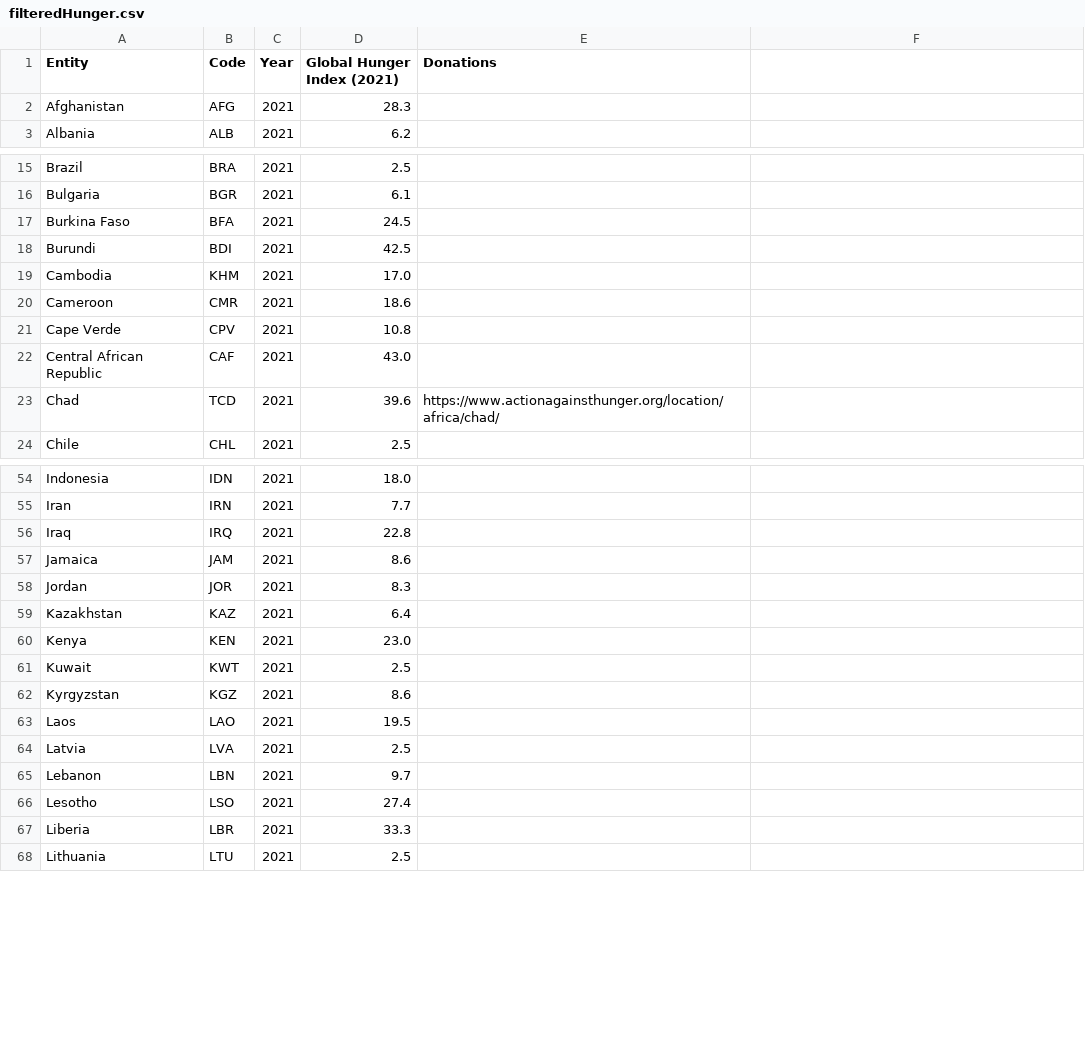
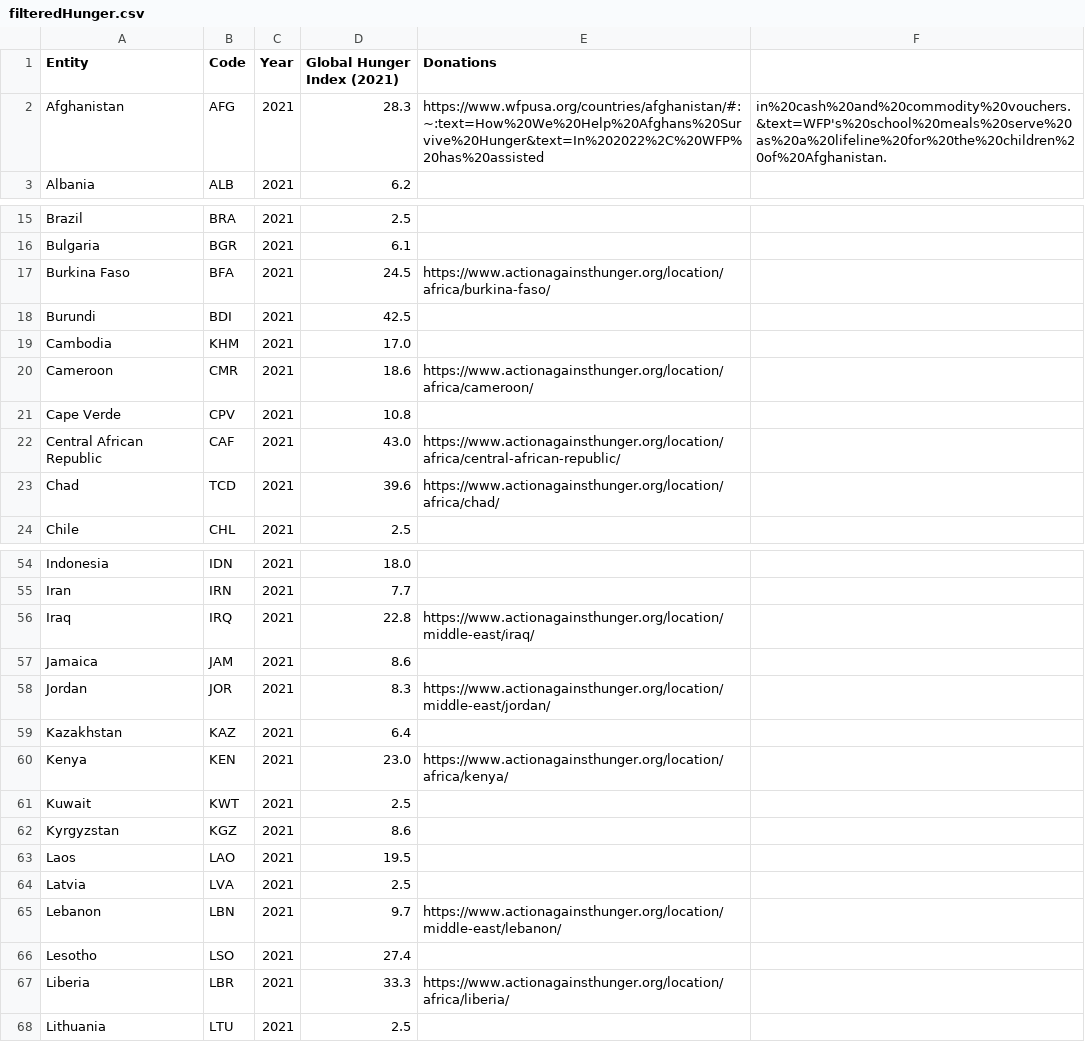
Before and after one commit to Siyou-Wang/HackSwift-Project, a CSV file: filteredHunger.csv, drawn as a sheet; only a part is shown, gaps mark what is left out; the diff covers the shown part only.

Commit message:
Update filteredHunger.csv

```diff
--- a/filteredHunger.csv
+++ b/filteredHunger.csv
@@ -1,3 +1,3 @@
 Entity,Code,Year,Global Hunger Index (2021),Donations
-Afghanistan,AFG,2021,28.3,
+Afghanistan,AFG,2021,28.3,https://www.wfpusa.org/countries/afghanistan/#:~:text=How%20We%20Help%20Afghans%20Survive%20Hunger&text=In%202022%2C%20WFP%20has%20assisted,in%20cash%20and%20commodity%20vouchers.&text=WFP's%20school%20meals%20serve%20as%20a%20lifeline%20for%20the%20children%20of%20Afghanistan.
 Albania,ALB,2021,6.2,
@@ -16,8 +16,8 @@ Brazil,BRA,2021,2.5,
 Bulgaria,BGR,2021,6.1,
-Burkina Faso,BFA,2021,24.5,
+Burkina Faso,BFA,2021,24.5,https://www.actionagainsthunger.org/location/africa/burkina-faso/
 Burundi,BDI,2021,42.5,
 Cambodia,KHM,2021,17.0,
-Cameroon,CMR,2021,18.6,
+Cameroon,CMR,2021,18.6,https://www.actionagainsthunger.org/location/africa/cameroon/
 Cape Verde,CPV,2021,10.8,
-Central African Republic,CAF,2021,43.0,
+Central African Republic,CAF,2021,43.0,https://www.actionagainsthunger.org/location/africa/central-african-republic/
 Chad,TCD,2021,39.6,https://www.actionagainsthunger.org/location/africa/chad/
@@ -55,7 +55,7 @@ Indonesia,IDN,2021,18.0,
 Iran,IRN,2021,7.7,
-Iraq,IRQ,2021,22.8,
+Iraq,IRQ,2021,22.8,https://www.actionagainsthunger.org/location/middle-east/iraq/
 Jamaica,JAM,2021,8.6,
-Jordan,JOR,2021,8.3,
+Jordan,JOR,2021,8.3,https://www.actionagainsthunger.org/location/middle-east/jordan/
 Kazakhstan,KAZ,2021,6.4,
-Kenya,KEN,2021,23.0,
+Kenya,KEN,2021,23.0,https://www.actionagainsthunger.org/location/africa/kenya/
 Kuwait,KWT,2021,2.5,
@@ -64,5 +64,5 @@ Laos,LAO,2021,19.5,
 Latvia,LVA,2021,2.5,
-Lebanon,LBN,2021,9.7,
+Lebanon,LBN,2021,9.7,https://www.actionagainsthunger.org/location/middle-east/lebanon/
 Lesotho,LSO,2021,27.4,
-Liberia,LBR,2021,33.3,
+Liberia,LBR,2021,33.3,https://www.actionagainsthunger.org/location/africa/liberia/
 Lithuania,LTU,2021,2.5,
```
Also changed, not shown: 4 edited cells elsewhere in this file.
